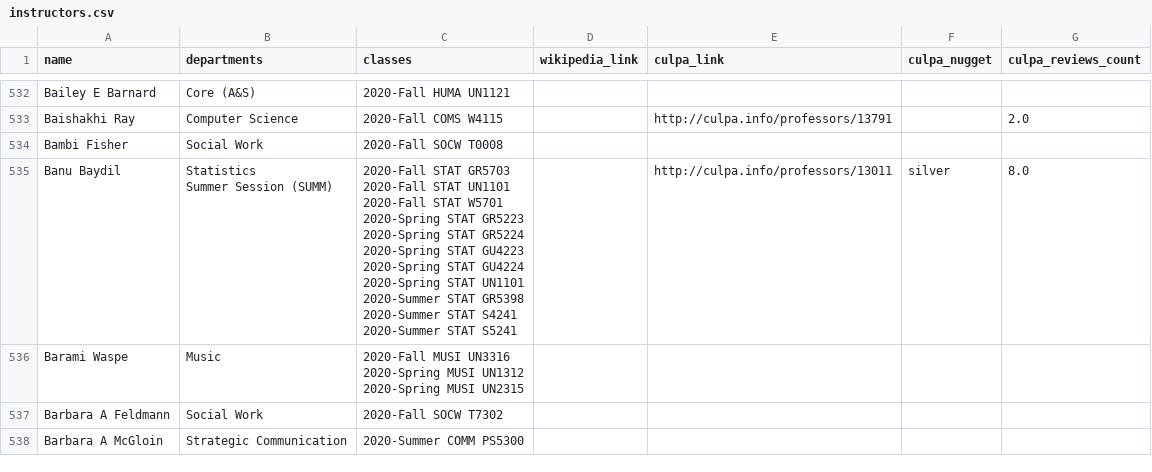
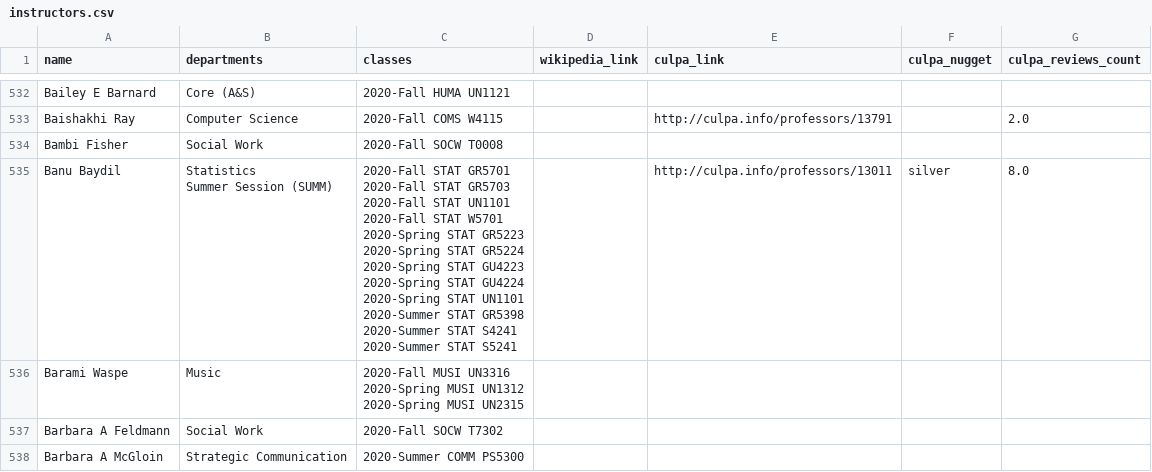
Before and after one commit to soid/columbia-catalog-data, a CSV file: instructors/instructors.csv, drawn as a sheet; only a part is shown, gaps mark what is left out; the diff covers the shown part only.

```diff
--- a/instructors/instructors.csv
+++ b/instructors/instructors.csv
@@ -1596,14 +1598,15 @@ Baishakhi Ray,Computer Science,2020-Fall COMS W4115,,http://culpa.info/professor
 Bambi Fisher,Social Work,2020-Fall SOCW T0008,,,,
-Banu Baydil,"Statistics
-Summer Session (SUMM)","2020-Fall STAT GR5703
-2020-Fall STAT UN1101
-2020-Fall STAT W5701
-2020-Spring STAT GR5223
-2020-Spring STAT GR5224
-2020-Spring STAT GU4223
-2020-Spring STAT GU4224
-2020-Spring STAT UN1101
-2020-Summer STAT GR5398
-2020-Summer STAT S4241
-2020-Summer STAT S5241",,http://culpa.info/professors/13011,silver,8.0
+Banu Baydil,"Statistics
+Summer Session (SUMM)","2020-Fall STAT GR5701
+2020-Fall STAT GR5703
+2020-Fall STAT UN1101
+2020-Fall STAT W5701
+2020-Spring STAT GR5223
+2020-Spring STAT GR5224
+2020-Spring STAT GU4223
+2020-Spring STAT GU4224
+2020-Spring STAT UN1101
+2020-Summer STAT GR5398
+2020-Summer STAT S4241
+2020-Summer STAT S5241",,http://culpa.info/professors/13011,silver,8.0
 Barami Waspe,Music,"2020-Fall MUSI UN3316
```
Also changed, not shown: 2 added rows and 18 edited cells elsewhere in this file, classes/2021-Spring.csv, 5 other files.
